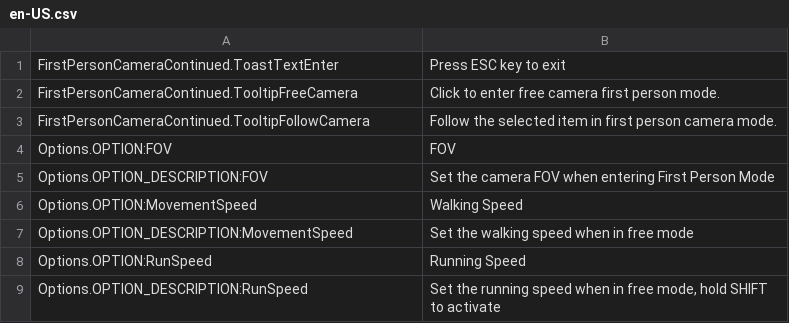
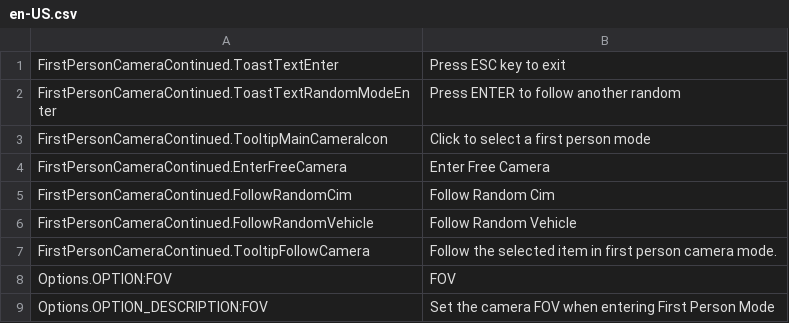
Before and after one commit to Cgameworld/FirstPersonCameraContinued, a CSV file: l10n/en-US.csv, drawn as a sheet; only a part is shown; the shorter side is filled out with more unchanged rows.

```diff
--- a/l10n/en-US.csv
+++ b/l10n/en-US.csv
@@ -1,3 +1,7 @@
 "FirstPersonCameraContinued.ToastTextEnter","Press ESC key to exit"
-"FirstPersonCameraContinued.TooltipFreeCamera","Click to enter free camera first person mode."
+"FirstPersonCameraContinued.ToastTextRandomModeEnter","Press ENTER to follow another random"
+"FirstPersonCameraContinued.TooltipMainCameraIcon","Click to select a first person mode"
+"FirstPersonCameraContinued.EnterFreeCamera","Enter Free Camera"
+"FirstPersonCameraContinued.FollowRandomCim","Follow Random Cim"
+"FirstPersonCameraContinued.FollowRandomVehicle","Follow Random Vehicle"
 "FirstPersonCameraContinued.TooltipFollowCamera","Follow the selected item in first person camera mode."
```
Also changed, not shown: 3 other files.
